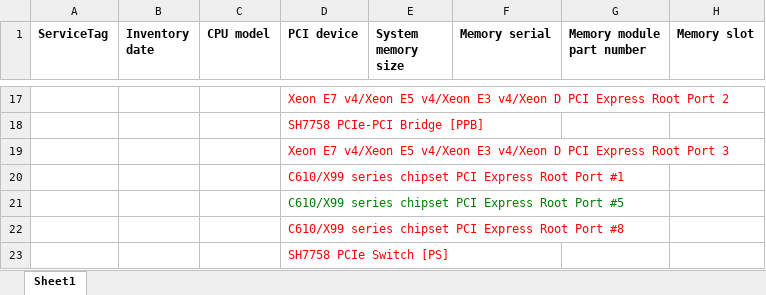
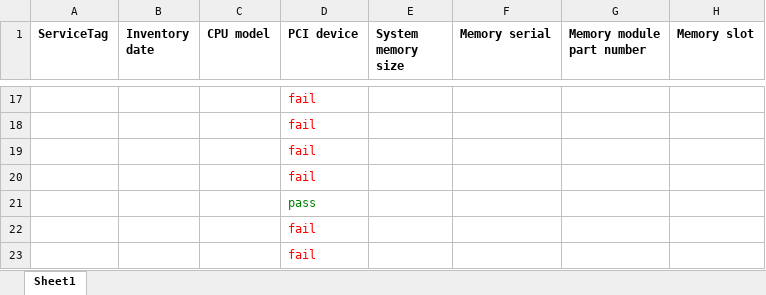
Before and after one commit to surdinboris/xml, an Excel workbook: dell/invent.xml_report.xlsx, sheet Sheet1, drawn as a sheet; only a part is shown, gaps mark what is left out; values as stored, in another font and other column widths than the file's, no borders; the diff covers the shown part only; the diff names each change by its address in the sheet, - before the commit and + after, or states it on an @@ line.

```diff
--- a/dell/invent.xml_report.xlsx (sheet Sheet1)
+++ b/dell/invent.xml_report.xlsx (sheet Sheet1)
-D17 (PCI device): Xeon E7 v4/Xeon E5 v4/Xeon E3 v4/Xeon D PCI Express Root Port 2
+D17 (PCI device): fail
-D18 (PCI device): SH7758 PCIe-PCI Bridge [PPB]
+D18 (PCI device): fail
-D19 (PCI device): Xeon E7 v4/Xeon E5 v4/Xeon E3 v4/Xeon D PCI Express Root Port 3
+D19 (PCI device): fail
-D20 (PCI device): C610/X99 series chipset PCI Express Root Port #1
+D20 (PCI device): fail
-D21 (PCI device): C610/X99 series chipset PCI Express Root Port #5
+D21 (PCI device): pass
-D22 (PCI device): C610/X99 series chipset PCI Express Root Port #8
+D22 (PCI device): fail
-D23 (PCI device): SH7758 PCIe Switch [PS]
+D23 (PCI device): fail
```
Also changed, not shown: 7 added rows, 7 removed rows and 18 edited cells elsewhere in this sheet, dell/2018-12-10_155910_export.xml_report.xlsx, dell/x2018-12-6_85625_export.xml_report.xlsx, 1 other file.
